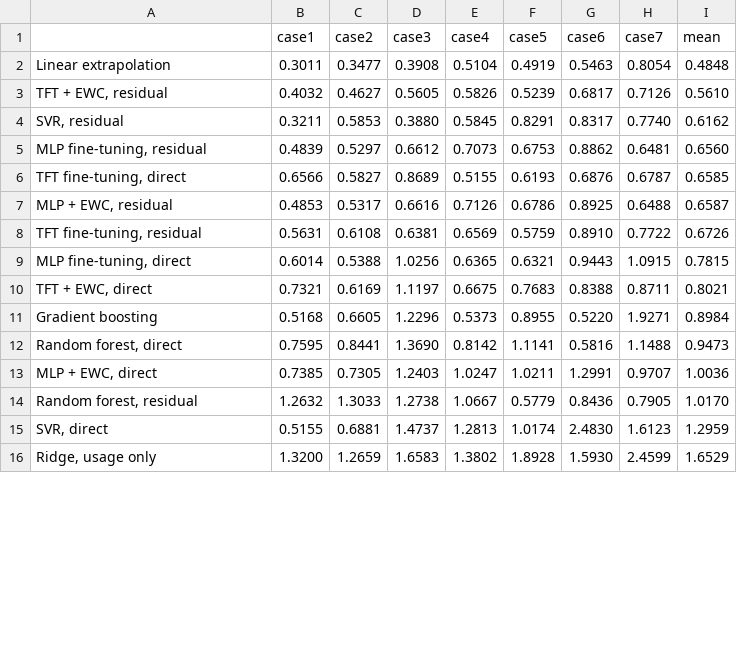
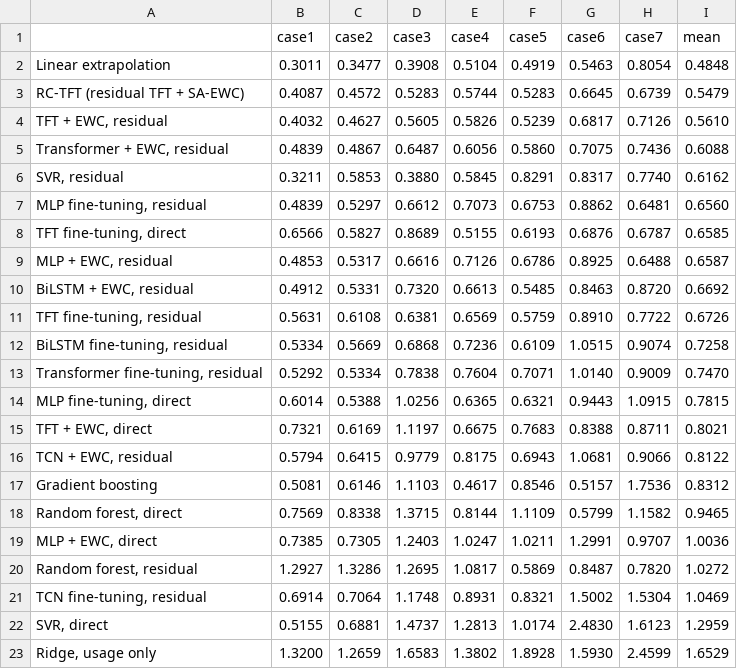
Before and after one commit to TarunSitaraman/residual-tft-ewc, a CSV file: results/tables/d24_per_group_e2.csv, drawn as a sheet; only a part is shown; the diff covers the shown part only.

```diff
--- a/results/tables/d24_per_group_e2.csv
+++ b/results/tables/d24_per_group_e2.csv
@@ -2,3 +2,5 @@
 Linear extrapolation,0.3011,0.3477,0.3908,0.5104,0.4919,0.5463,0.8054,0.4848
+RC-TFT (residual TFT + SA-EWC),0.4087,0.4572,0.5283,0.5744,0.5283,0.6645,0.6739,0.5479
 "TFT + EWC, residual",0.4032,0.4627,0.5605,0.5826,0.5239,0.6817,0.7126,0.5610
+"Transformer + EWC, residual",0.4839,0.4867,0.6487,0.6056,0.5860,0.7075,0.7436,0.6088
 "SVR, residual",0.3211,0.5853,0.3880,0.5845,0.8291,0.8317,0.7740,0.6162
@@ -7,9 +9,14 @@ Linear extrapolation,0.3011,0.3477,0.3908,0.5104,0.4919,0.5463,0.8054,0.4848
 "MLP + EWC, residual",0.4853,0.5317,0.6616,0.7126,0.6786,0.8925,0.6488,0.6587
+"BiLSTM + EWC, residual",0.4912,0.5331,0.7320,0.6613,0.5485,0.8463,0.8720,0.6692
 "TFT fine-tuning, residual",0.5631,0.6108,0.6381,0.6569,0.5759,0.8910,0.7722,0.6726
+"BiLSTM fine-tuning, residual",0.5334,0.5669,0.6868,0.7236,0.6109,1.0515,0.9074,0.7258
+"Transformer fine-tuning, residual",0.5292,0.5334,0.7838,0.7604,0.7071,1.0140,0.9009,0.7470
 "MLP fine-tuning, direct",0.6014,0.5388,1.0256,0.6365,0.6321,0.9443,1.0915,0.7815
 "TFT + EWC, direct",0.7321,0.6169,1.1197,0.6675,0.7683,0.8388,0.8711,0.8021
-Gradient boosting,0.5168,0.6605,1.2296,0.5373,0.8955,0.5220,1.9271,0.8984
-"Random forest, direct",0.7595,0.8441,1.3690,0.8142,1.1141,0.5816,1.1488,0.9473
+"TCN + EWC, residual",0.5794,0.6415,0.9779,0.8175,0.6943,1.0681,0.9066,0.8122
+Gradient boosting,0.5081,0.6146,1.1103,0.4617,0.8546,0.5157,1.7536,0.8312
+"Random forest, direct",0.7569,0.8338,1.3715,0.8144,1.1109,0.5799,1.1582,0.9465
 "MLP + EWC, direct",0.7385,0.7305,1.2403,1.0247,1.0211,1.2991,0.9707,1.0036
-"Random forest, residual",1.2632,1.3033,1.2738,1.0667,0.5779,0.8436,0.7905,1.0170
+"Random forest, residual",1.2927,1.3286,1.2695,1.0817,0.5869,0.8487,0.7820,1.0272
+"TCN fine-tuning, residual",0.6914,0.7064,1.1748,0.8931,0.8321,1.5002,1.5304,1.0469
 "SVR, direct",0.5155,0.6881,1.4737,1.2813,1.0174,2.4830,1.6123,1.2959
```
Also changed, not shown: 8 edited cells elsewhere in this file, results/tables/d24_comparison_e1.csv, results/tables/d24_comparison_e2.csv, 25 other files.
